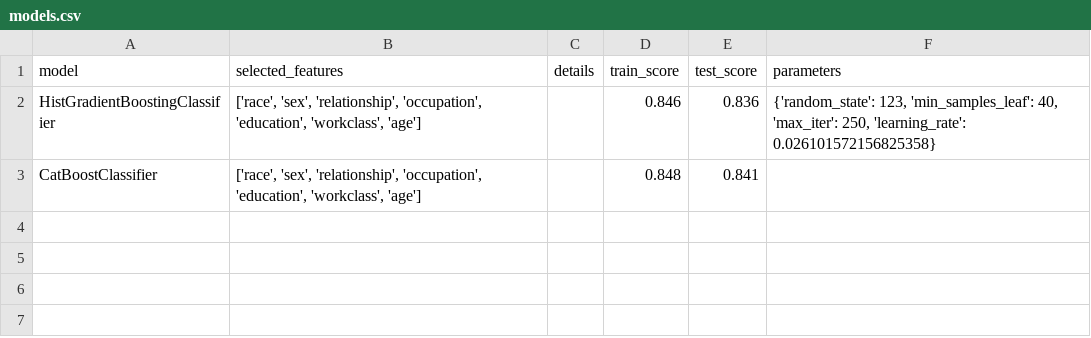
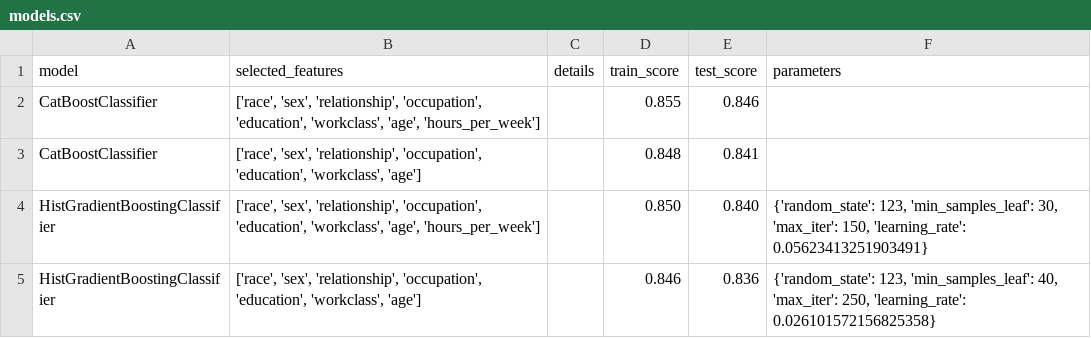
Before and after one commit to limasclayton/census-income, a CSV file: models.csv, drawn as a sheet.

Commit message:
Update model.csv

```diff
--- a/models.csv
+++ b/models.csv
@@ -1,3 +1,5 @@
 model," selected_features",details," train_score"," test_score"," parameters"
+CatBoostClassifier,"['race', 'sex', 'relationship', 'occupation', 'education', 'workclass', 'age', 'hours_per_week']","","0.855","0.846",""
+CatBoostClassifier,"['race', 'sex', 'relationship', 'occupation', 'education', 'workclass', 'age']",,"0.848","0.841",""
+HistGradientBoostingClassifier,"['race', 'sex', 'relationship', 'occupation', 'education', 'workclass', 'age', 'hours_per_week']","","0.850","0.840","{'random_state': 123, 'min_samples_leaf': 30, 'max_iter': 150, 'learning_rate': 0.05623413251903491}"
 HistGradientBoostingClassifier,"['race', 'sex', 'relationship', 'occupation', 'education', 'workclass', 'age']",,"0.846","0.836","{'random_state': 123, 'min_samples_leaf': 40, 'max_iter': 250, 'learning_rate': 0.026101572156825358}"
-CatBoostClassifier,"['race', 'sex', 'relationship', 'occupation', 'education', 'workclass', 'age']","","0.848","0.841",""
```
Also changed, not shown: catboost_info/learn_error.tsv, catboost_info/time_left.tsv, 2 other files.
